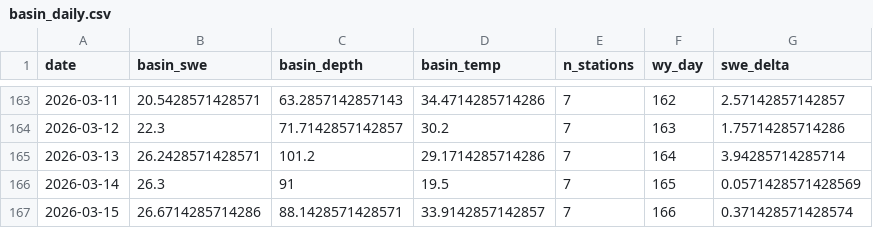
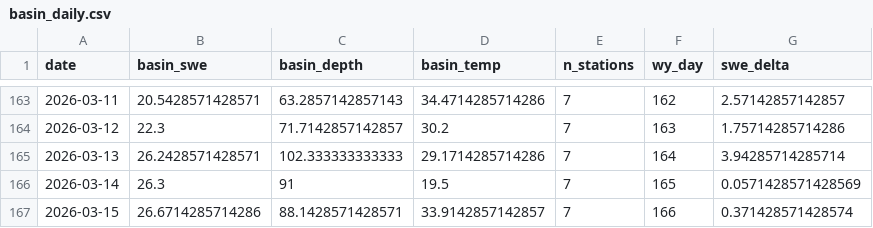
Before and after one commit to bdgroves/rainier-snowpack, a CSV file: dashboard/basin_daily.csv, drawn as a sheet; only a part is shown, gaps mark what is left out.

```diff
--- a/dashboard/basin_daily.csv
+++ b/dashboard/basin_daily.csv
@@ -164,3 +164,3 @@
 2026-03-12,22.3,71.7142857142857,30.2,7,163,1.75714285714286
-2026-03-13,26.2428571428571,101.2,29.1714285714286,7,164,3.94285714285714
+2026-03-13,26.2428571428571,102.333333333333,29.1714285714286,7,164,3.94285714285714
 2026-03-14,26.3,91,19.5,7,165,0.0571428571428569
```
Also changed, not shown: data/processed/hourly_temps.csv, data/processed/snotel_wy2026.csv, 2 other files.
